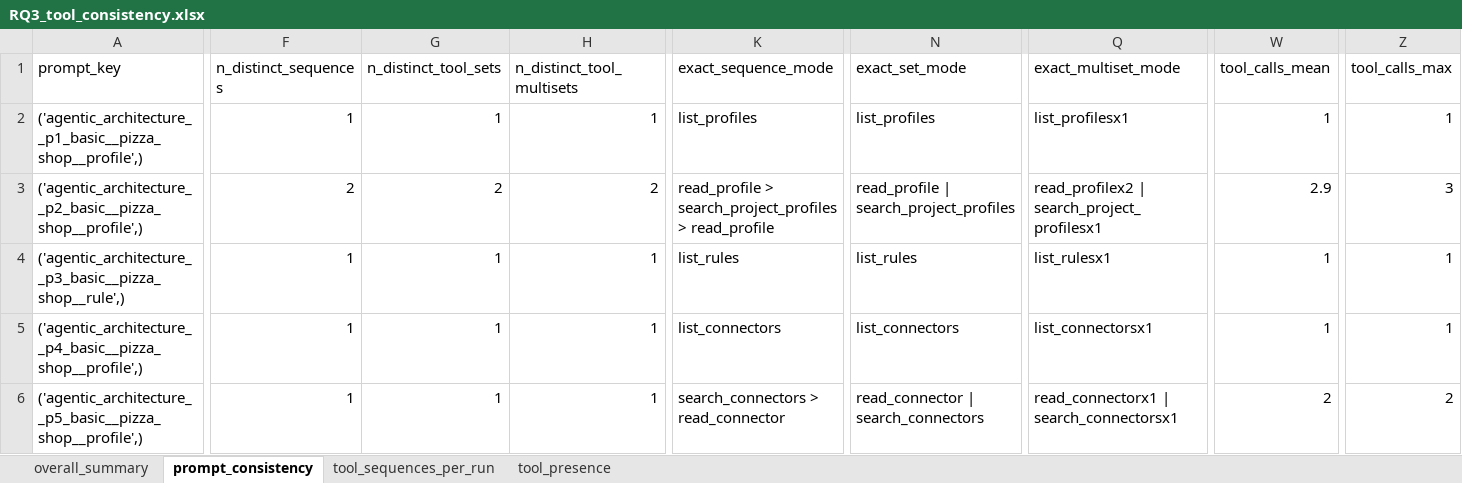
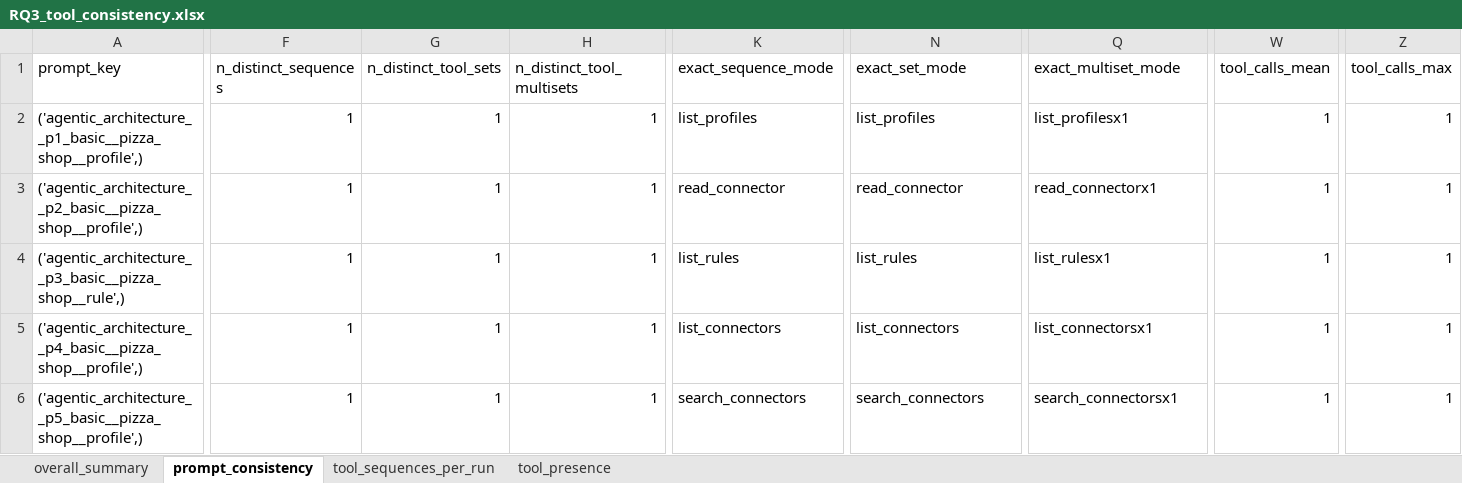
Before and after one commit to miso-booster/senpai-experiments, an Excel workbook: out/RQ3_tool_consistency/RQ3_tool_consistency.xlsx, sheet prompt_consistency, drawn as a sheet; only a part is shown, gaps mark what is left out; values as stored, in another font and other column widths than the file's, no borders; the diff covers the shown part only; the diff names each change by its address in the sheet, - before the commit and + after, or states it on an @@ line.

```diff
--- a/out/RQ3_tool_consistency/RQ3_tool_consistency.xlsx (sheet prompt_consistency)
+++ b/out/RQ3_tool_consistency/RQ3_tool_consistency.xlsx (sheet prompt_consistency)
-F3 (n_distinct_sequences): 2
+F3 (n_distinct_sequences): 1
-G3 (n_distinct_tool_sets): 2
+G3 (n_distinct_tool_sets): 1
-H3 (n_distinct_tool_multisets): 2
+H3 (n_distinct_tool_multisets): 1
-K3 (exact_sequence_mode): read_profile > search_project_profiles > read_profile
+K3 (exact_sequence_mode): read_connector
-N3 (exact_set_mode): read_profile | search_project_profiles
+N3 (exact_set_mode): read_connector
-Q3 (exact_multiset_mode): read_profilex2 | search_project_profilesx1
+Q3 (exact_multiset_mode): read_connectorx1
-W3 (tool_calls_mean): 2.9
+W3 (tool_calls_mean): 1
-Z3 (tool_calls_max): 3
+Z3 (tool_calls_max): 1
-K6 (exact_sequence_mode): search_connectors > read_connector
+K6 (exact_sequence_mode): search_connectors
-N6 (exact_set_mode): read_connector | search_connectors
+N6 (exact_set_mode): search_connectors
-Q6 (exact_multiset_mode): read_connectorx1 | search_connectorsx1
+Q6 (exact_multiset_mode): search_connectorsx1
-W6 (tool_calls_mean): 2
+W6 (tool_calls_mean): 1
-Z6 (tool_calls_max): 2
+Z6 (tool_calls_max): 1
```
Also changed, not shown: 161 edited cells elsewhere in this sheet, sheet tool_sequences_per_run, sheet tool_presence, sheet overall_summary, 5 other files.
